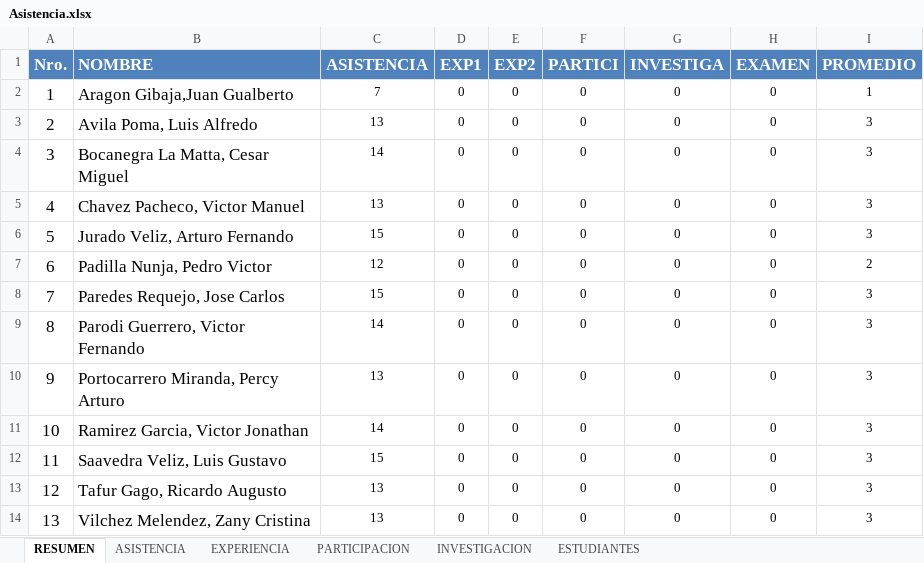
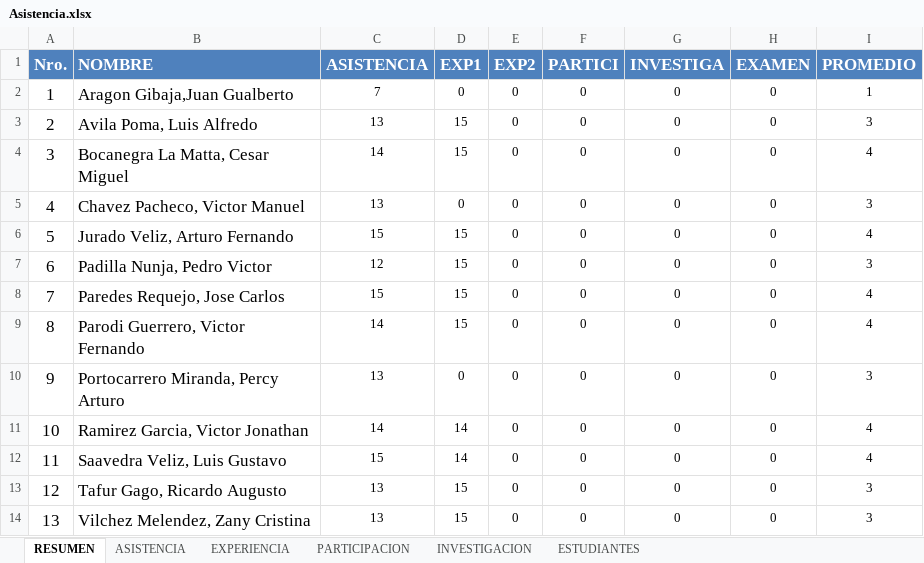
Before and after one commit to gcoronelc/UCS_TDP_2016-4, an Excel workbook: Docs/Asistencia.xlsx, sheet RESUMEN, drawn as a sheet; values as stored, in another font and other column widths than the file's, no borders; the diff names each change by its address in the sheet, - before the commit and + after, or states it on an @@ line.

```diff
--- a/Docs/Asistencia.xlsx (sheet RESUMEN)
+++ b/Docs/Asistencia.xlsx (sheet RESUMEN)
-D3:D4 (EXP1): 0
+D3:D4 (EXP1): 15
-I4 (PROMEDIO): 3
+I4 (PROMEDIO): 4
-D6:D9 (EXP1): 0
+D6:D9 (EXP1): 15
-I6 (PROMEDIO): 3
+I6 (PROMEDIO): 4
-I7 (PROMEDIO): 2
+I7 (PROMEDIO): 3
-I8:I9 (PROMEDIO): 3
+I8:I9 (PROMEDIO): 4
-D11:D12 (EXP1): 0
+D11:D12 (EXP1): 14
-I11:I12 (PROMEDIO): 3
+I11:I12 (PROMEDIO): 4
-D13:D14 (EXP1): 0
+D13:D14 (EXP1): 15
```
Also changed, not shown: sheet INVESTIGACION, sheet EXPERIENCIA, sheet ASISTENCIA, sheet ESTUDIANTES, formulas that keep their value, hidden cells, Docs/TemasInvestigación.xlsx.
